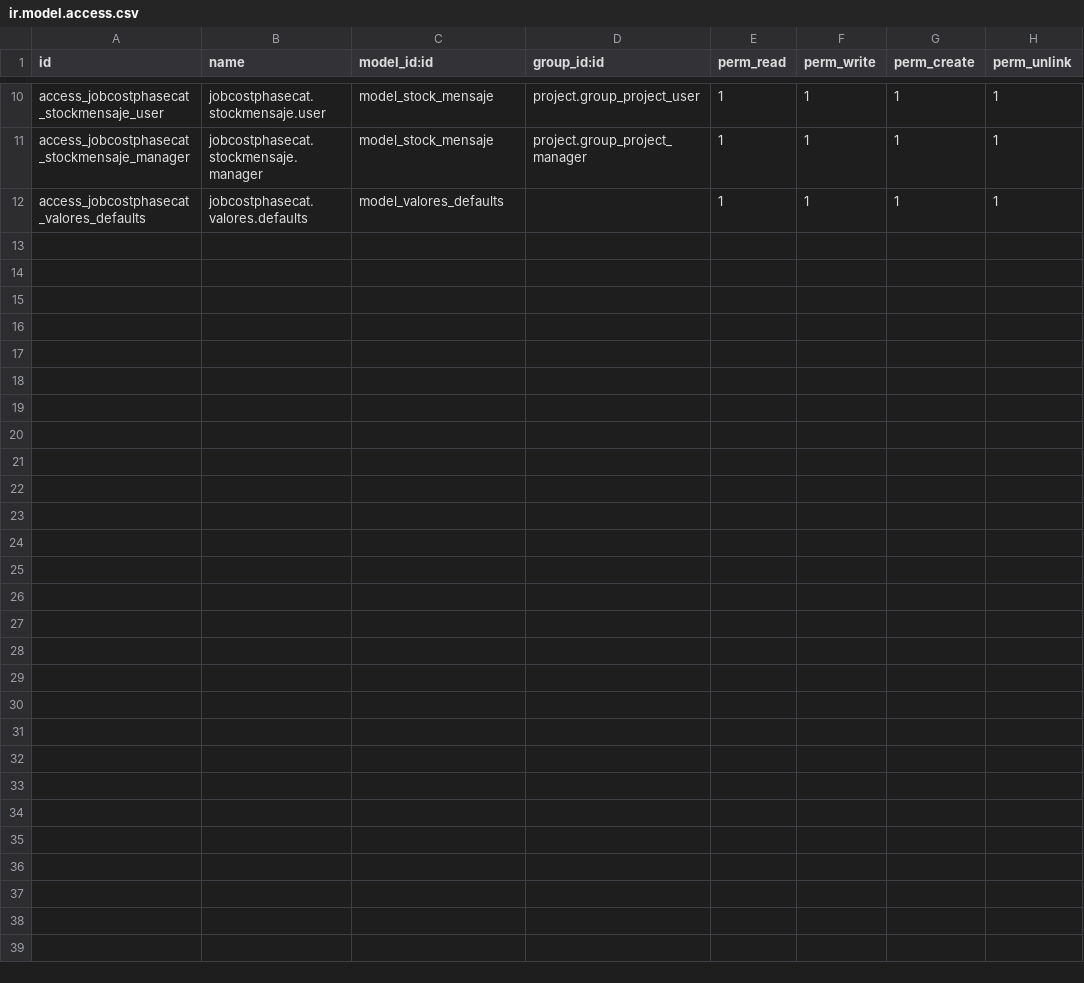
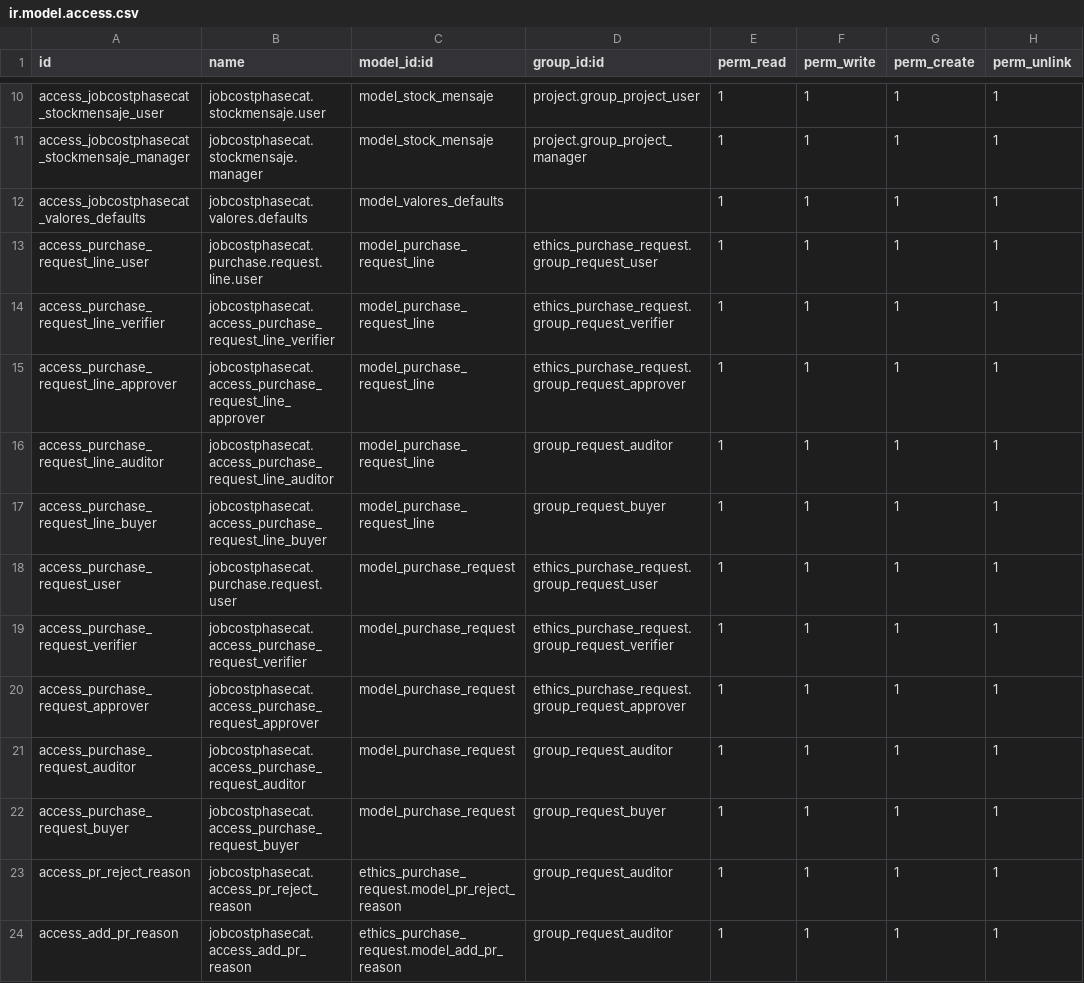
Before and after one commit to ALCONSOFT/jobcostphasecat, a CSV file: security/ir.model.access.csv, drawn as a sheet; only a part is shown, gaps mark what is left out; the diff names each change by its address in the sheet, - before the commit and + after, or states it on an @@ line.

```diff
--- a/security/ir.model.access.csv
+++ b/security/ir.model.access.csv
+row 13: access_purchase_request_line_user | jobcostphasecat.purchase.request.line.user | model_purchase_request_line | ethics_purchase_request.group_request_user | 1 | 1 | 1 | 1
+row 14: access_purchase_request_line_verifier | jobcostphasecat.access_purchase_request_line_verifier | model_purchase_request_line | ethics_purchase_request.group_request_verifier | 1 | 1 | 1 | 1
+row 15: access_purchase_request_line_approver | jobcostphasecat.access_purchase_request_line_approver | model_purchase_request_line | ethics_purchase_request.group_request_approver | 1 | 1 | 1 | 1
+row 16: access_purchase_request_line_auditor | jobcostphasecat.access_purchase_request_line_auditor | model_purchase_request_line | group_request_auditor | 1 | 1 | 1 | 1
+row 17: access_purchase_request_line_buyer | jobcostphasecat.access_purchase_request_line_buyer | model_purchase_request_line | group_request_buyer | 1 | 1 | 1 | 1
+row 18: access_purchase_request_user | jobcostphasecat.purchase.request.user | model_purchase_request | ethics_purchase_request.group_request_user | 1 | 1 | 1 | 1
+row 19: access_purchase_request_verifier | jobcostphasecat.access_purchase_request_verifier | model_purchase_request | ethics_purchase_request.group_request_verifier | 1 | 1 | 1 | 1
+row 20: access_purchase_request_approver | jobcostphasecat.access_purchase_request_approver | model_purchase_request | ethics_purchase_request.group_request_approver | 1 | 1 | 1 | 1
+row 21: access_purchase_request_auditor | jobcostphasecat.access_purchase_request_auditor | model_purchase_request | group_request_auditor | 1 | 1 | 1 | 1
+row 22: access_purchase_request_buyer | jobcostphasecat.access_purchase_request_buyer | model_purchase_request | group_request_buyer | 1 | 1 | 1 | 1
+row 23: access_pr_reject_reason | jobcostphasecat.access_pr_reject_reason | ethics_purchase_request.model_pr_reject_reason | group_request_auditor | 1 | 1 | 1 | 1
+row 24: access_add_pr_reason | jobcostphasecat.access_add_pr_reason | ethics_purchase_request.model_add_pr_reason | group_request_auditor | 1 | 1 | 1 | 1
```
Also changed, not shown: 5 other files.
